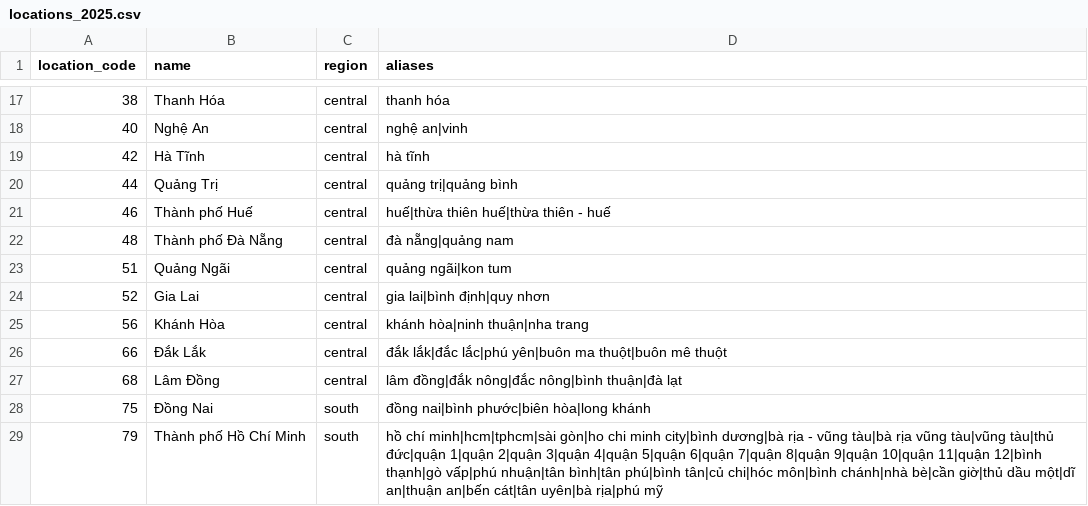
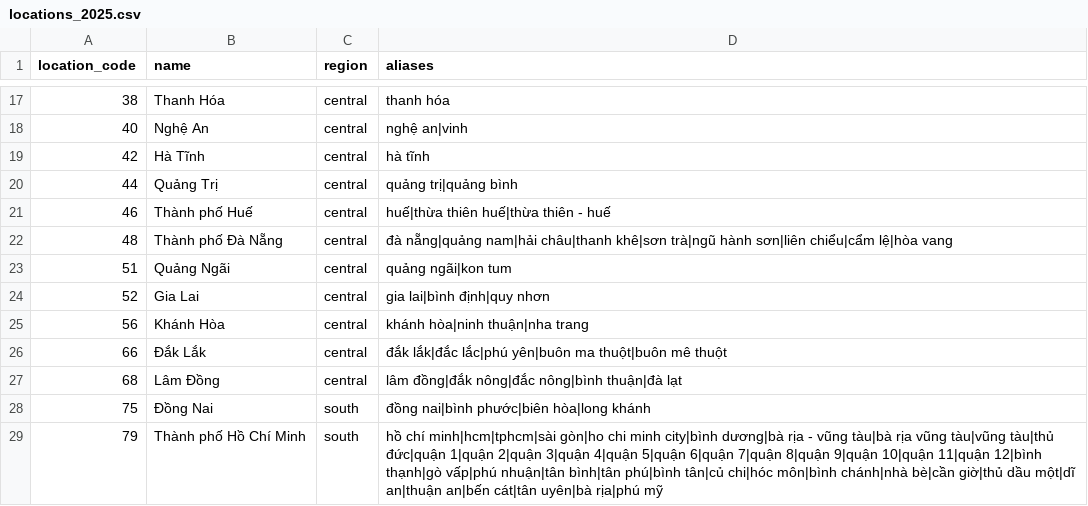
Before and after one commit to BD-WM-SA-D/Big-Data-Storage-and-Processing-Joblens, a CSV file: dbt/seeds/locations_2025.csv, drawn as a sheet; only a part is shown, gaps mark what is left out.

```diff
--- a/dbt/seeds/locations_2025.csv
+++ b/dbt/seeds/locations_2025.csv
@@ -21,3 +21,3 @@ location_code,name,region,aliases
 46,Thành phố Huế,central,huế|thừa thiên huế|thừa thiên - huế
-48,Thành phố Đà Nẵng,central,đà nẵng|quảng nam
+48,Thành phố Đà Nẵng,central,đà nẵng|quảng nam|hải châu|thanh khê|sơn trà|ngũ hành sơn|liên chiểu|cẩm lệ|hòa vang
 51,Quảng Ngãi,central,quảng ngãi|kon tum
```
Also changed, not shown: 7 other files.
